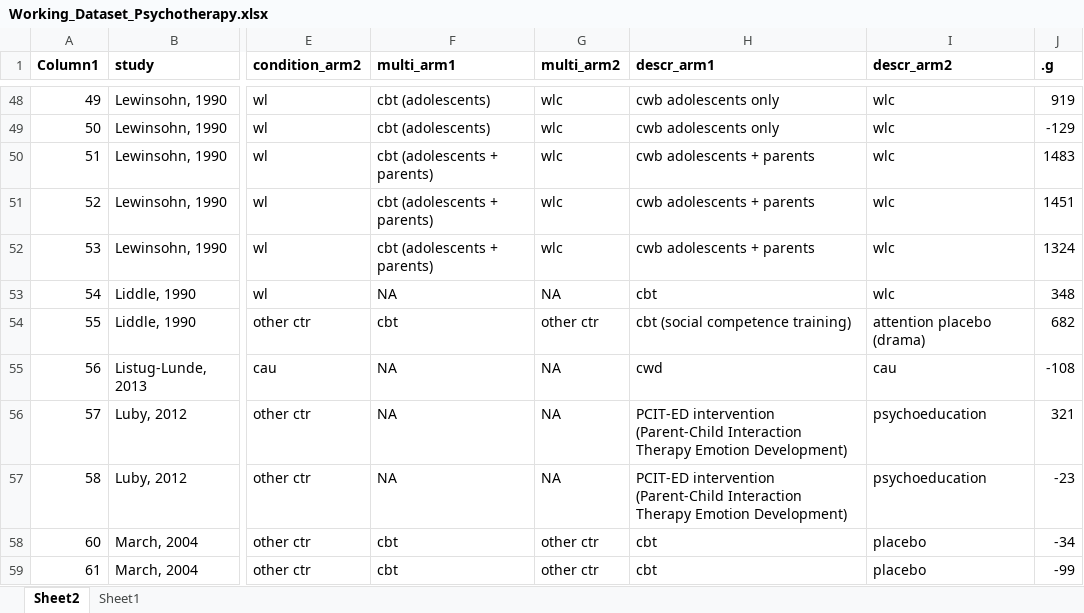
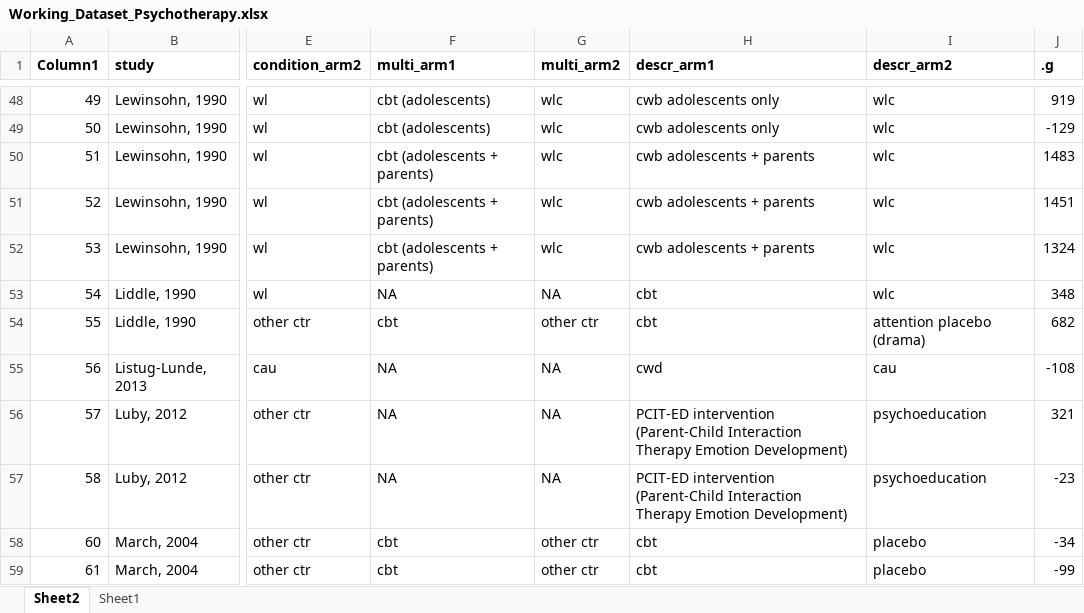
Before and after one commit to transatlantic-comppsych/apples_oranges, an Excel workbook: Working_Dataset_Psychotherapy.xlsx, sheet Sheet2, drawn as a sheet; only a part is shown, gaps mark what is left out; values as stored, in another font and other column widths than the file's, no borders; charts and pictures not drawn; the diff names each change by its address in the sheet, - before the commit and + after, or states it on an @@ line.

Commit message:
Cleaning control dataset, few other changes to code

```diff
--- a/Working_Dataset_Psychotherapy.xlsx (sheet Sheet2)
+++ b/Working_Dataset_Psychotherapy.xlsx (sheet Sheet2)
-H54 (descr_arm1): cbt (social competence training)
+H54 (descr_arm1): cbt
```
Also changed, not shown: charts or pictures, for_despina_and_giannis_200224.xlsx, 3 other files.
